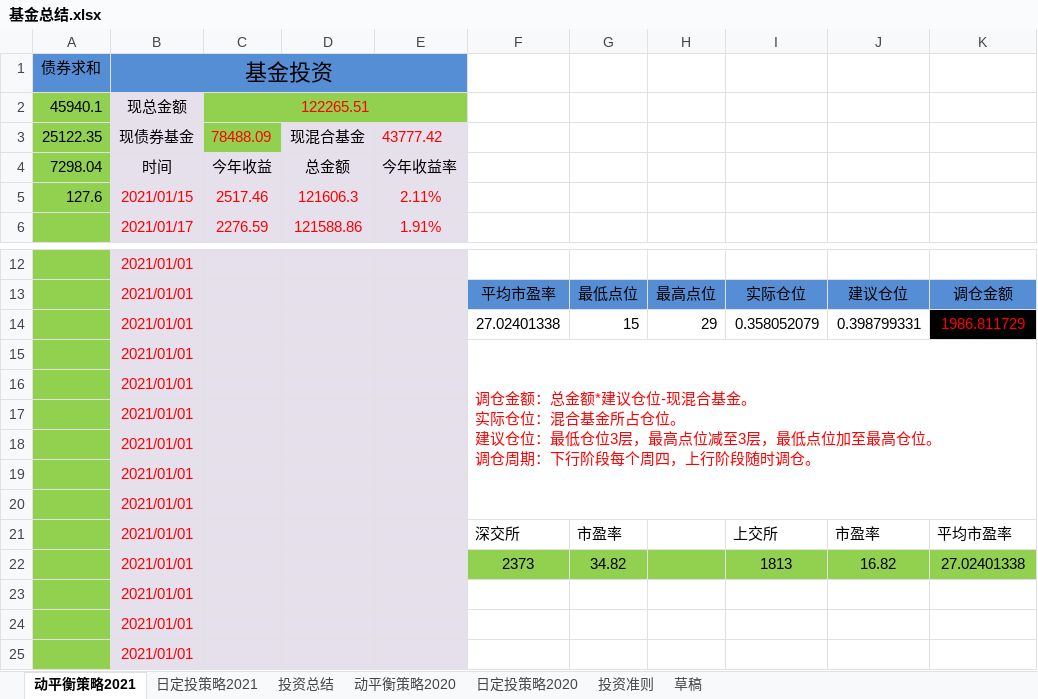
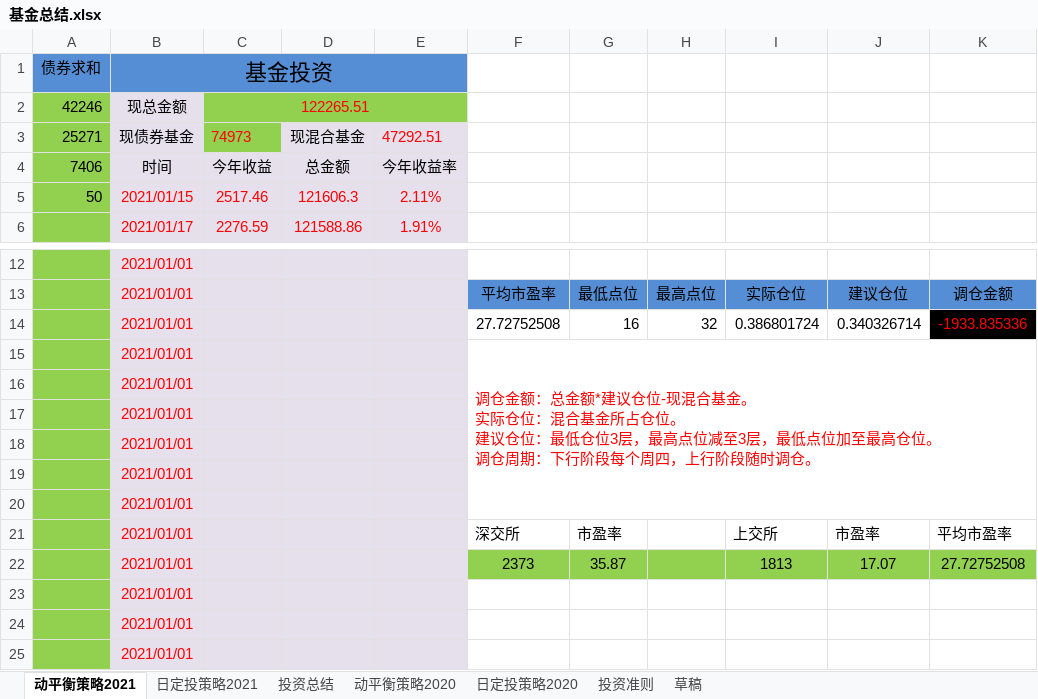
Before and after one commit to 77768699/fund-investment, an Excel workbook: 基金总结.xlsx, sheet 动平衡策略2021, drawn as a sheet; only a part is shown, gaps mark what is left out; values as stored, in another font and other column widths than the file's, no borders; charts and pictures not drawn; removed rows and columns are numbered as before the commit, all else as after; the diff names each change by its address in the sheet, - before the commit and + after, or states it on an @@ line.

Commit message:
11

```diff
--- a/基金总结.xlsx (sheet 动平衡策略2021)
+++ b/基金总结.xlsx (sheet 动平衡策略2021)
-A2: 45940.1
+A2: 42246
-row 3: 25122.35 | 现债券基金 | 78488.09 | 现混合基金 | 43777.42
+row 3: 25271 | 现债券基金 | 74973 | 现混合基金 | 47292.51
-A4: 7298.04
+A4: 7406
-A5: 127.6
+A5: 50
-row 14:  | 2021/01/01 |  |  |  | 27.02401338 | 15 | 29 | 0.358052079 | 0.398799331 | 1986.811729
+row 14:  | 2021/01/01 |  |  |  | 27.72752508 | 16 | 32 | 0.386801724 | 0.340326714 | -1933.835336
-G22: 34.82
+G22: 35.87
-J22: 16.82
+J22: 17.07
-K22: 27.02401338
+K22: 27.72752508
```
Also changed, not shown: charts or pictures.
